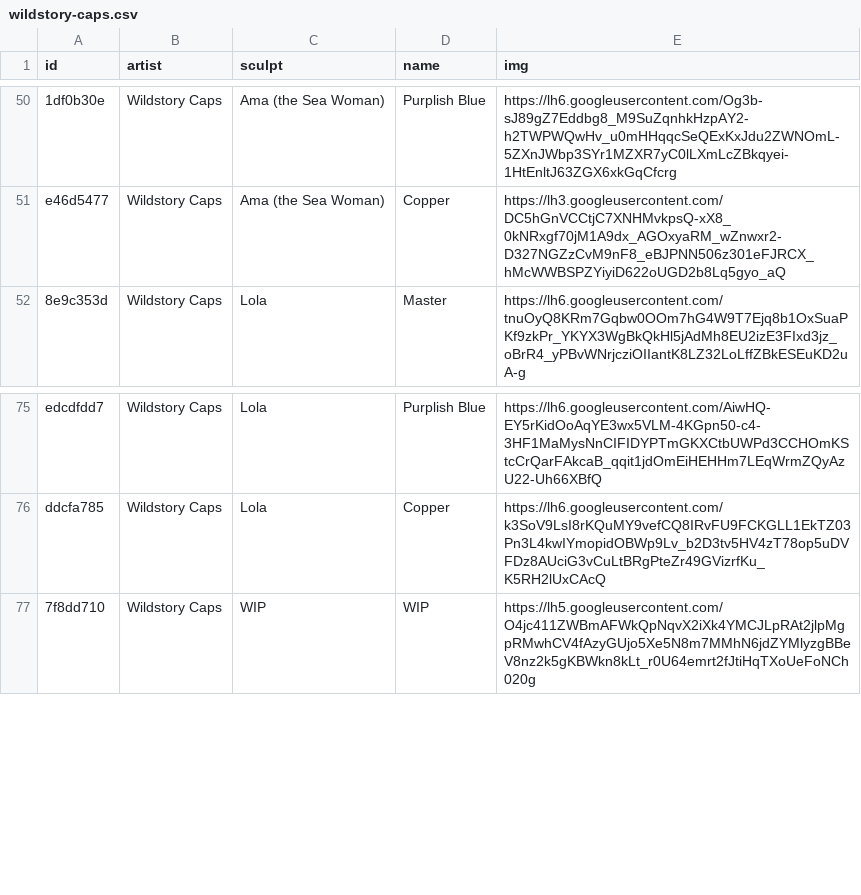
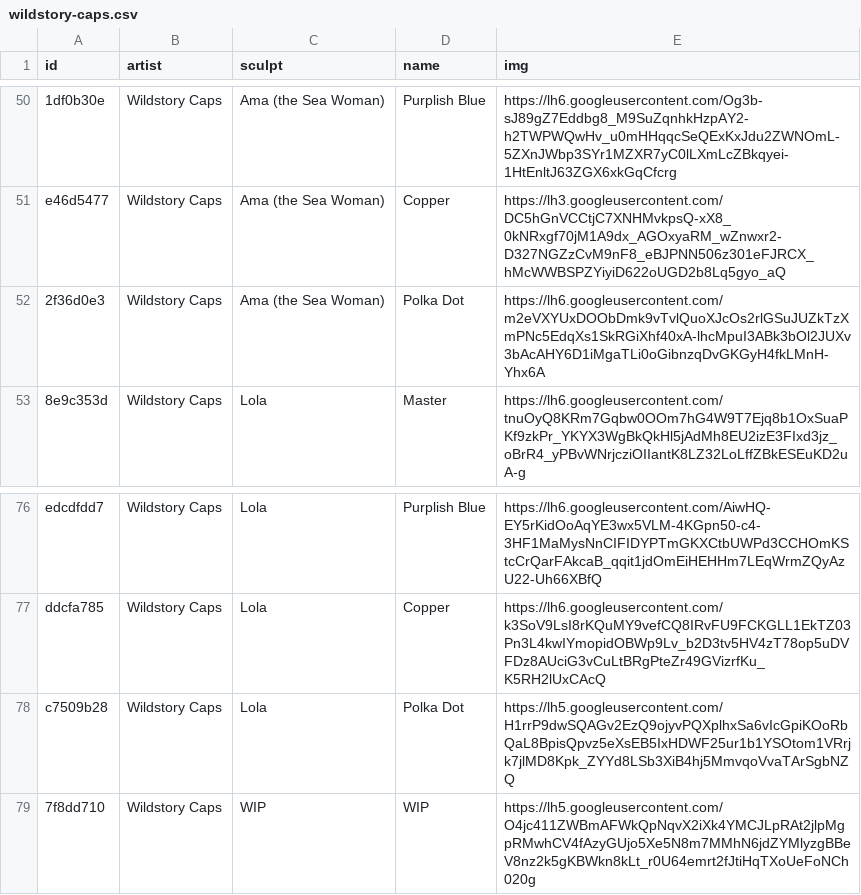
Before and after one commit to keycap-archivist/database, a CSV file: db/wildstory-caps.csv, drawn as a sheet; only a part is shown, gaps mark what is left out; the diff names each change by its address in the sheet, - before the commit and + after, or states it on an @@ line.

```diff
--- a/db/wildstory-caps.csv
+++ b/db/wildstory-caps.csv
+row 52: 2f36d0e3 | Wildstory Caps | Ama (the Sea Woman) | Polka Dot | https://lh6.googleusercontent.com/m2eVXYUxDOObDmk9vTvlQuoXJcOs2rlGSuJUZkTzXmPNc5EdqXs1SkRGiXhf40xA-lhcMpuI3ABk3bOl2JUXv3bAcAHY6D1iMgaTLi0oGibnzqDvGKGyH4fkLMnH-Yhx6A
+row 78: c7509b28 | Wildstory Caps | Lola | Polka Dot | https://lh5.googleusercontent.com/H1rrP9dwSQAGv2EzQ9ojyvPQXplhxSa6vIcGpiKOoRbQaL8BpisQpvz5eXsEB5IxHDWF25ur1b1YSOtom1VRrjk7jlMD8Kpk_ZYYd8LSb3XiB4hj5MmvqoVvaTArSgbNZQ
```
Also changed, not shown: db/keyforge.csv, 5 other files.
